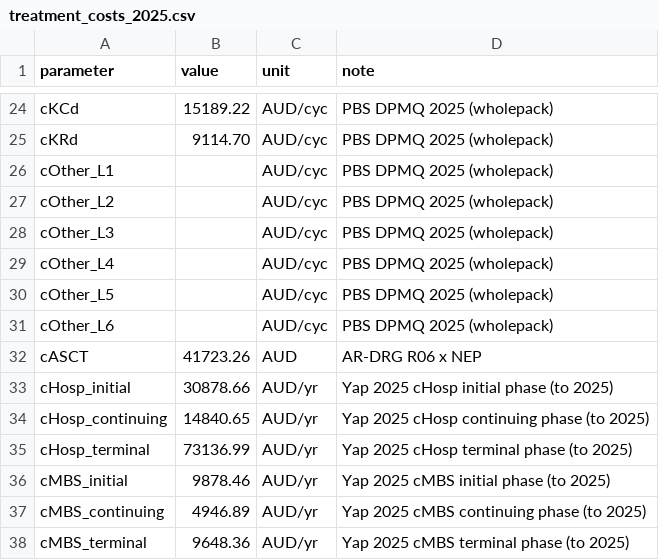
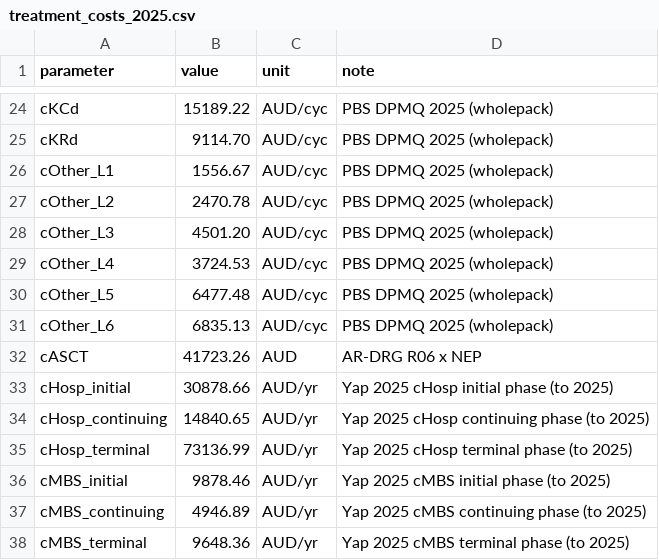
Before and after one commit to CHE-Monash/Myeloma-Model, a CSV file: prep/inputs/treatment_costs_2025.csv, drawn as a sheet; only a part is shown, gaps mark what is left out.

```diff
--- a/prep/inputs/treatment_costs_2025.csv
+++ b/prep/inputs/treatment_costs_2025.csv
@@ -25,8 +25,8 @@ cKCd,15189.22,AUD/cyc,PBS DPMQ 2025 (wholepack)
 cKRd,9114.70,AUD/cyc,PBS DPMQ 2025 (wholepack)
-cOther_L1,,AUD/cyc,PBS DPMQ 2025 (wholepack)
-cOther_L2,,AUD/cyc,PBS DPMQ 2025 (wholepack)
-cOther_L3,,AUD/cyc,PBS DPMQ 2025 (wholepack)
-cOther_L4,,AUD/cyc,PBS DPMQ 2025 (wholepack)
-cOther_L5,,AUD/cyc,PBS DPMQ 2025 (wholepack)
-cOther_L6,,AUD/cyc,PBS DPMQ 2025 (wholepack)
+cOther_L1,1556.67,AUD/cyc,PBS DPMQ 2025 (wholepack)
+cOther_L2,2470.78,AUD/cyc,PBS DPMQ 2025 (wholepack)
+cOther_L3,4501.20,AUD/cyc,PBS DPMQ 2025 (wholepack)
+cOther_L4,3724.53,AUD/cyc,PBS DPMQ 2025 (wholepack)
+cOther_L5,6477.48,AUD/cyc,PBS DPMQ 2025 (wholepack)
+cOther_L6,6835.13,AUD/cyc,PBS DPMQ 2025 (wholepack)
 cASCT,41723.26,AUD,AR-DRG R06 x NEP
```
Also changed, not shown: 5 other files.
